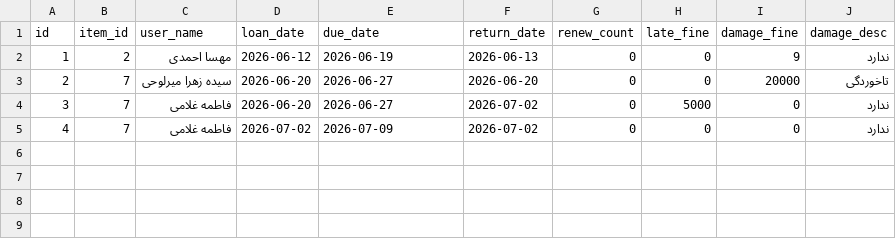
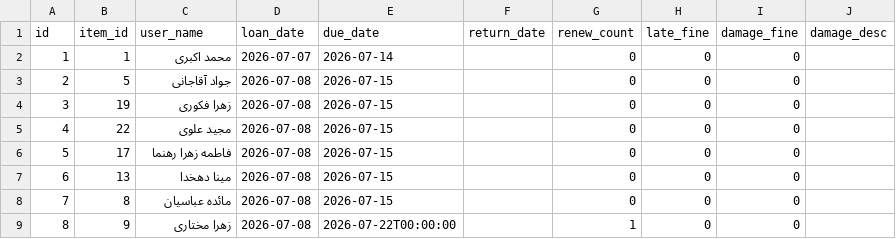
Before and after one commit to zahraiii876/Library-management-system, a CSV file: loans.csv, drawn as a sheet.

```diff
--- a/loans.csv
+++ b/loans.csv
@@ -1,5 +1,9 @@
 id,item_id,user_name,loan_date,due_date,return_date,renew_count,late_fine,damage_fine,damage_desc
-1,2,مهسا احمدی,2026-06-12,2026-06-19,2026-06-13,0,0,9,ندارد
-2,7,سیده زهرا میرلوحی,2026-06-20,2026-06-27,2026-06-20,0,0,20000,تاخوردگی
-3,7,فاطمه غلامی,2026-06-20,2026-06-27,2026-07-02,0,5000,0,ندارد
-4,7,فاطمه غلامی,2026-07-02,2026-07-09,2026-07-02,0,0,0,ندارد
+1,1,محمد اکبری,2026-07-07,2026-07-14,,0,0,0,
+2,5,جواد آقاجانی,2026-07-08,2026-07-15,,0,0,0,
+3,19,زهرا فکوری,2026-07-08,2026-07-15,,0,0,0,
+4,22,مجید علوی,2026-07-08,2026-07-15,,0,0,0,
+5,17,فاطمه زهرا رهنما,2026-07-08,2026-07-15,,0,0,0,
+6,13,مینا دهخدا,2026-07-08,2026-07-15,,0,0,0,
+7,8,مائده عباسیان,2026-07-08,2026-07-15,,0,0,0,
+8,9,زهرا مختاری,2026-07-08,2026-07-22T00:00:00,,1,0,0,
```
Also changed, not shown: data.csv, 7 other files.
